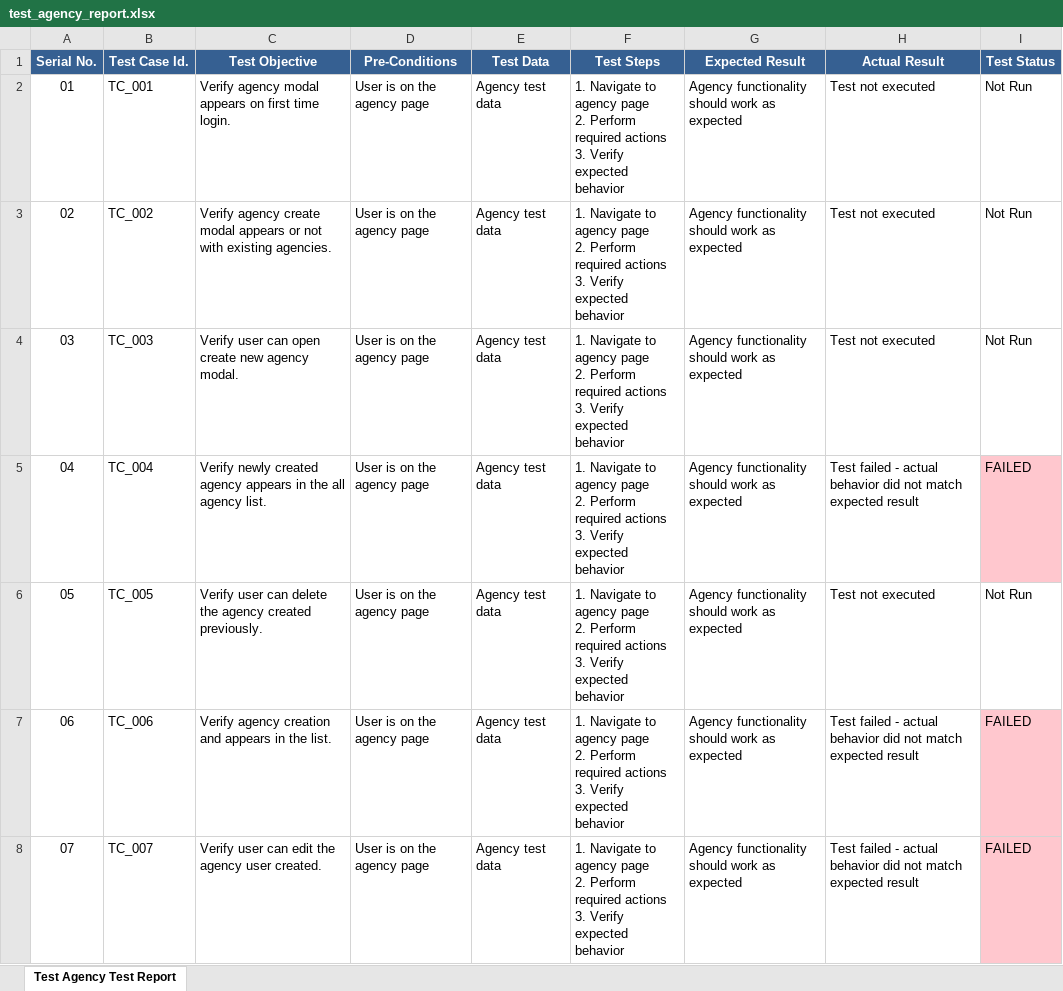
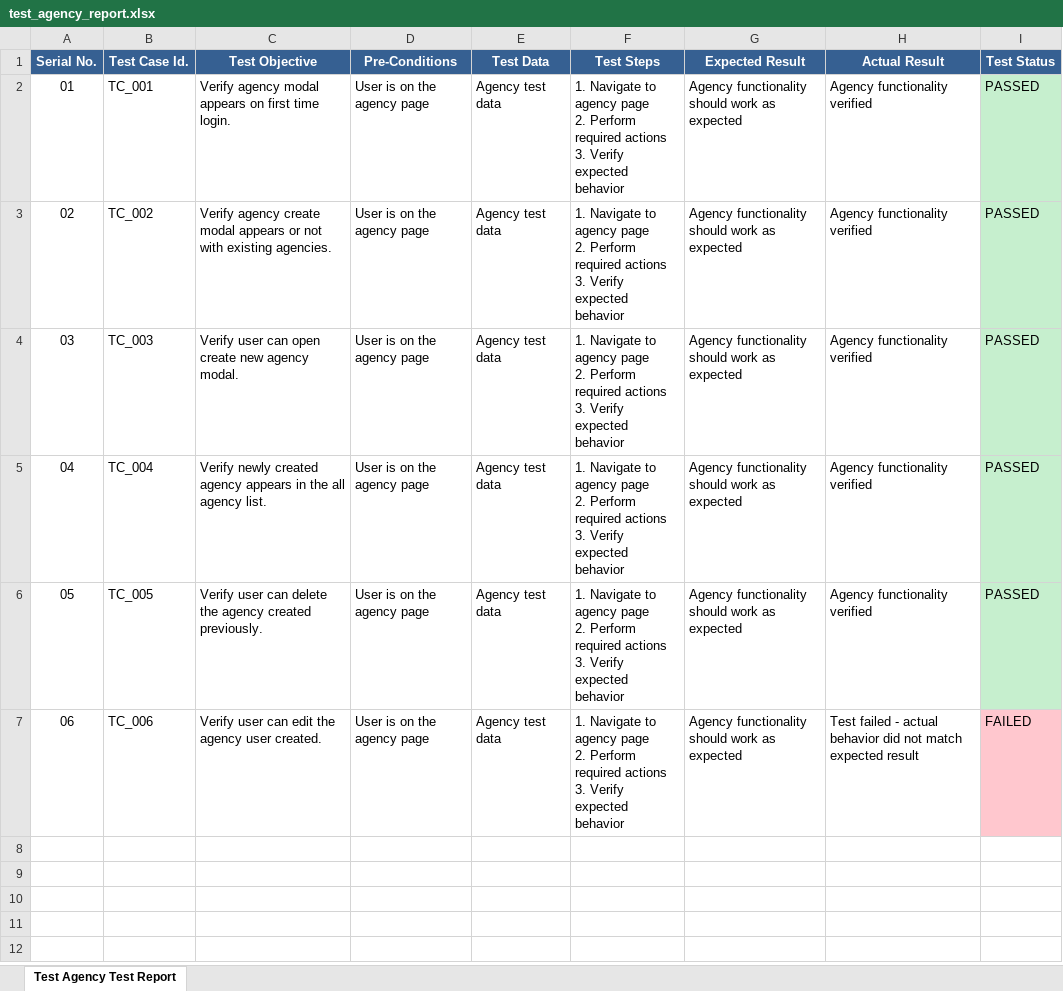
Before and after one commit to foyezkabir/Playwright_practice_project, an Excel workbook: reports/test_agency_report.xlsx, sheet Test Agency Test Report, drawn as a sheet; values as stored, in another font and other column widths than the file's, no borders; ↵ is a line break in a cell; the diff names each change by its address in the sheet, - before the commit and + after, or states it on an @@ line.

Commit message:
enhanced TC_04 of agency test. and deleted duplicate test cases.

```diff
--- a/reports/test_agency_report.xlsx (sheet Test Agency Test Report)
+++ b/reports/test_agency_report.xlsx (sheet Test Agency Test Report)
-H2:H4 (Actual Result): Test not executed
+H2:H4 (Actual Result): Agency functionality verified
-I2:I4 (Test Status): Not Run
+I2:I4 (Test Status): PASSED
-I2:I4 fill: none
+I2:I4 fill: #C6EFCE
-H5 (Actual Result): Test failed - actual behavior did not match expected result
+H5 (Actual Result): Agency functionality verified
-I5 (Test Status): FAILED
+I5 (Test Status): PASSED
-I5 fill: #FFC7CE
+I5 fill: #C6EFCE
-H6 (Actual Result): Test not executed
+H6 (Actual Result): Agency functionality verified
-I6 (Test Status): Not Run
+I6 (Test Status): PASSED
-I6 fill: none
+I6 fill: #C6EFCE
-C7 (Test Objective): Verify agency creation and appears in the list.
+C7 (Test Objective): Verify user can edit the agency user created.
-row 8: 07 | TC_007 | Verify user can edit the agency user created. | User is on the agency page | Agency test data | 1. Navigate to agency page ↵ 2. Perform required actions ↵ 3. Verify expected behavior | Agency functionality should work as expected | Test failed - actual behavior did not match expected result | FAILED
```
Also changed, not shown: 4 other files.
